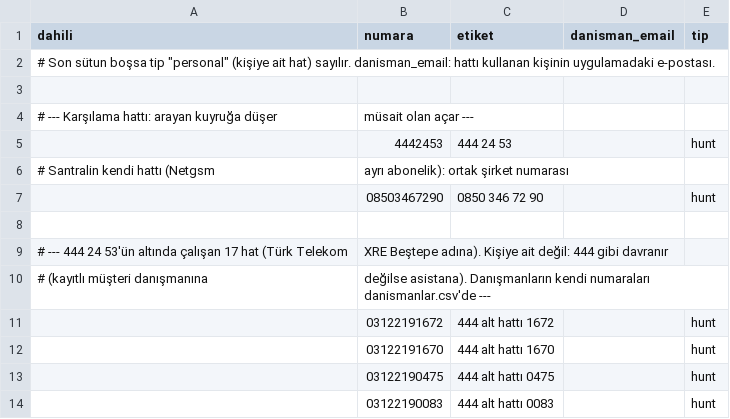
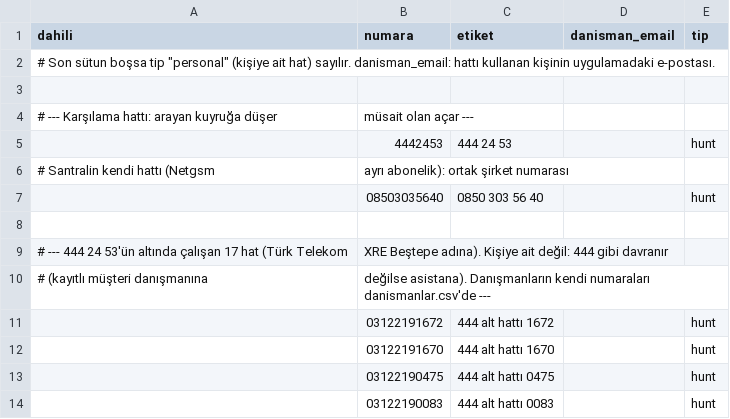
Before and after one commit to keremerginbas/CRUD, a CSV file: server/hatlar.csv, drawn as a sheet; only a part is shown.

```diff
--- a/server/hatlar.csv
+++ b/server/hatlar.csv
@@ -6,3 +6,3 @@ dahili,numara,etiket,danisman_email,tip
 # Santralin kendi hattı (Netgsm, ayrı abonelik): ortak şirket numarası
-,08503467290,0850 346 72 90,,hunt
+,08503035640,0850 303 56 40,,hunt
 
```
